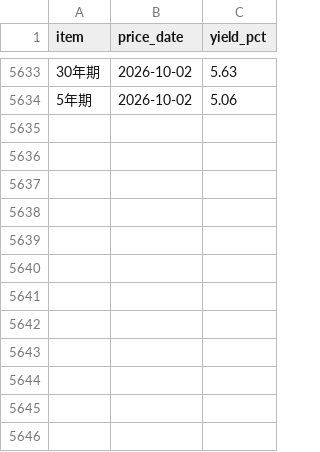
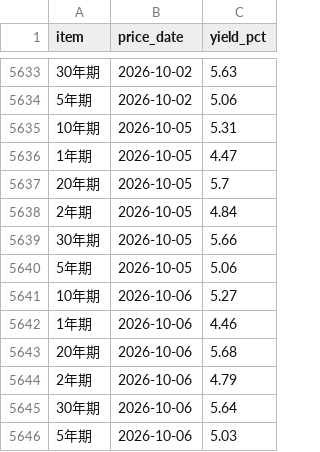
Before and after one commit to ChrisHo0317/Local_Dashboard, a CSV file: data/bond_yields.csv, drawn as a sheet; only a part is shown, gaps mark what is left out.

```diff
--- a/data/bond_yields.csv
+++ b/data/bond_yields.csv
@@ -5634 +5634,13 @@ item,price_date,yield_pct
 5年期,2026-10-02,5.06
+10年期,2026-10-05,5.31
+1年期,2026-10-05,4.47
+20年期,2026-10-05,5.7
+2年期,2026-10-05,4.84
+30年期,2026-10-05,5.66
+5年期,2026-10-05,5.06
+10年期,2026-10-06,5.27
+1年期,2026-10-06,4.46
+20年期,2026-10-06,5.68
+2年期,2026-10-06,4.79
+30年期,2026-10-06,5.64
+5年期,2026-10-06,5.03
```
Also changed, not shown: data/market/adjust_events.csv, data/market/flags.csv, 7 other files.
